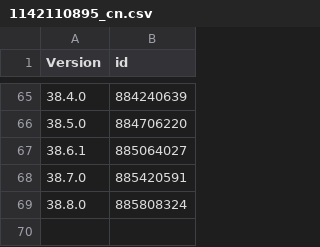
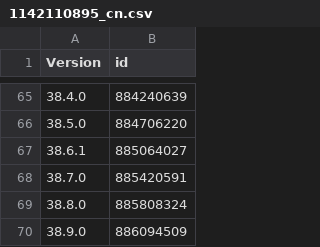
Before and after one commit to pastnm/cac_tg, a CSV file: Library/Record/com.nan.cac/1142110895_cn.csv, drawn as a sheet; only a part is shown, gaps mark what is left out.

```diff
--- a/Library/Record/com.nan.cac/1142110895_cn.csv
+++ b/Library/Record/com.nan.cac/1142110895_cn.csv
@@ -69 +69,2 @@ Version,id
 38.8.0,885808324
+38.9.0,886094509
```
Also changed, not shown: 1 other file.
